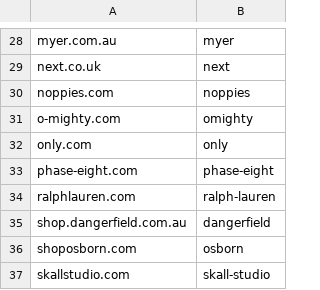
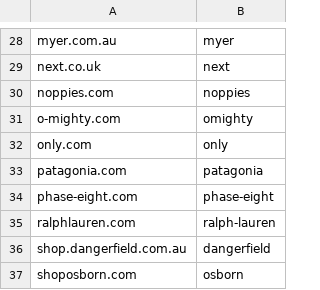
Before and after one commit to InvisiblePlatform/rosetta, a CSV file: data_collection/goodonyou/hardcoded.csv, drawn as a sheet; only a part is shown, gaps mark what is left out; the shorter side is filled out with more unchanged rows; the diff names each change by its address in the sheet, - before the commit and + after, or states it on an @@ line.

```diff
--- a/data_collection/goodonyou/hardcoded.csv
+++ b/data_collection/goodonyou/hardcoded.csv
+row 33: patagonia.com | patagonia
```
Also changed, not shown: data_collection/goodonyou/goodforyou_web_brandid.csv, 17 other files.
